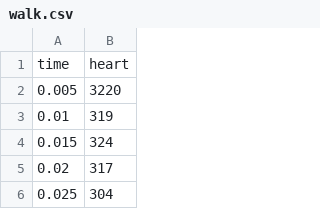
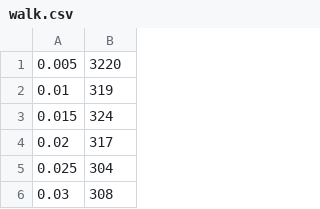
Before and after one commit to abdelghafarhelala/heartbeats_app, a CSV file: assets/files/walk.csv, drawn as a sheet; only a part is shown; the shorter side is filled out with more unchanged rows.

```diff
--- a/assets/files/walk.csv
+++ b/assets/files/walk.csv
@@ -1,2 +1 @@
-time,heart
 0.005,3220
```
Also changed, not shown: 10 other files.
